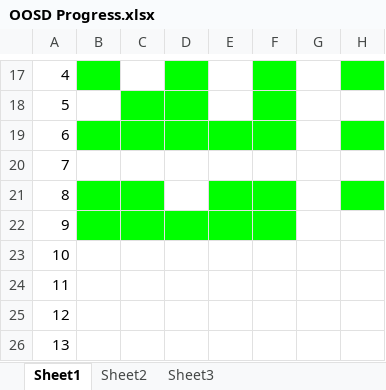
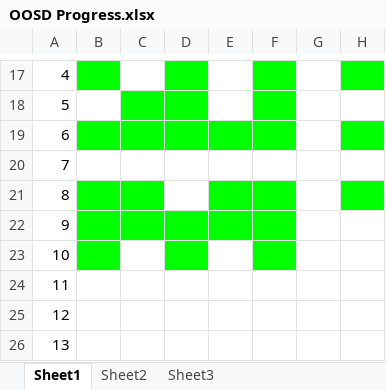
Before and after one commit to Prithpal-Sooriya/1st-Year-Object-Oriented-Systems-Development-Java-Exercises, an Excel workbook: OOSD Progress.xlsx, sheet Sheet1, drawn as a sheet; only a part is shown, gaps mark what is left out; values as stored, in another font and other column widths than the file's, no borders; charts and pictures and conditional formats not drawn; the diff names each change by its address in the sheet, - before the commit and + after, or states it on an @@ line.

```diff
--- a/OOSD Progress.xlsx (sheet Sheet1)
+++ b/OOSD Progress.xlsx (sheet Sheet1)
-B23 fill: none
+B23 fill: #00FF00
-D23 fill: none
+D23 fill: #00FF00
-F23 fill: none
+F23 fill: #00FF00
```
Also changed, not shown: 22 other files.
